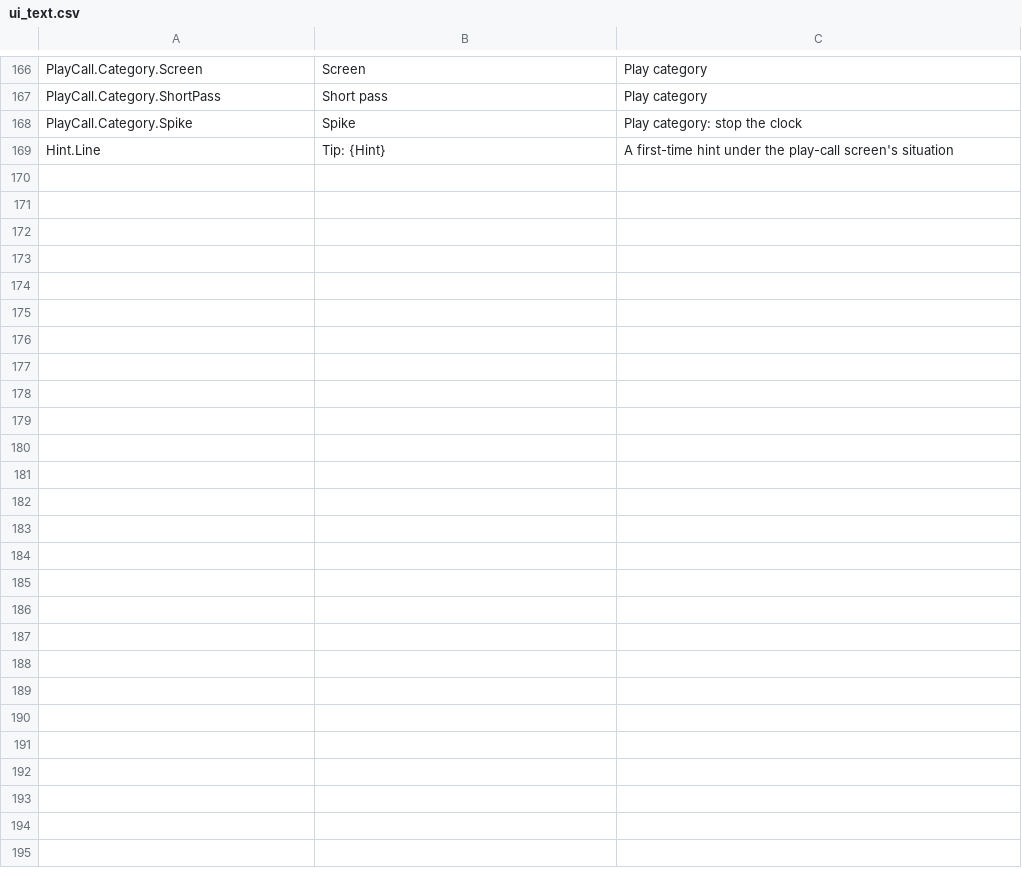
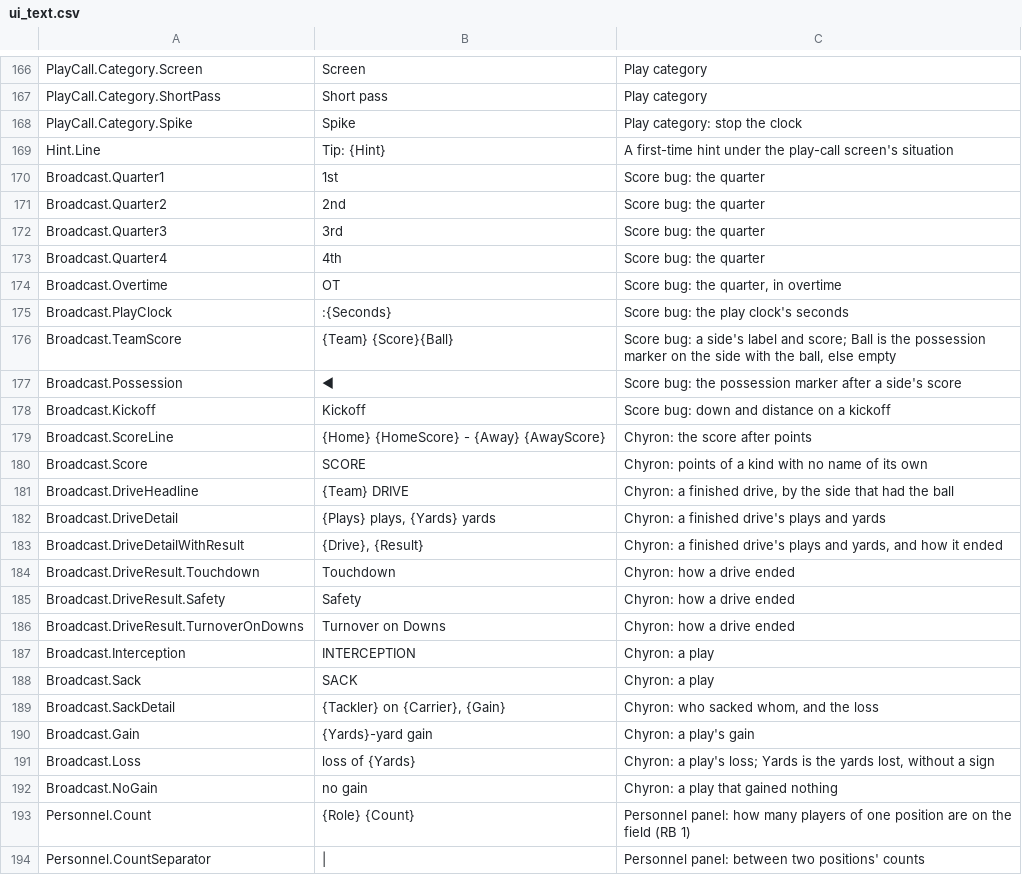
Before and after one commit to agentchieflou/play-sports, a CSV file: Data/ui_text.csv, drawn as a sheet; only a part is shown, gaps mark what is left out.

```diff
--- a/Data/ui_text.csv
+++ b/Data/ui_text.csv
@@ -169 +169,26 @@
 "Hint.Line","Tip: {Hint}","A first-time hint under the play-call screen's situation"
+"Broadcast.Quarter1","1st","Score bug: the quarter"
+"Broadcast.Quarter2","2nd","Score bug: the quarter"
+"Broadcast.Quarter3","3rd","Score bug: the quarter"
+"Broadcast.Quarter4","4th","Score bug: the quarter"
+"Broadcast.Overtime","OT","Score bug: the quarter, in overtime"
+"Broadcast.PlayClock",":{Seconds}","Score bug: the play clock's seconds"
+"Broadcast.TeamScore","{Team}  {Score}{Ball}","Score bug: a side's label and score; Ball is the possession marker on the side with the ball, else empty"
+"Broadcast.Possession"," ◀","Score bug: the possession marker after a side's score"
+"Broadcast.Kickoff","Kickoff","Score bug: down and distance on a kickoff"
+"Broadcast.ScoreLine","{Home} {HomeScore} - {Away} {AwayScore}","Chyron: the score after points"
+"Broadcast.Score","SCORE","Chyron: points of a kind with no name of its own"
+"Broadcast.DriveHeadline","{Team} DRIVE","Chyron: a finished drive, by the side that had the ball"
+"Broadcast.DriveDetail","{Plays} plays, {Yards} yards","Chyron: a finished drive's plays and yards"
+"Broadcast.DriveDetailWithResult","{Drive}, {Result}","Chyron: a finished drive's plays and yards, and how it ended"
+"Broadcast.DriveResult.Touchdown","Touchdown","Chyron: how a drive ended"
+"Broadcast.DriveResult.Safety","Safety","Chyron: how a drive ended"
+"Broadcast.DriveResult.TurnoverOnDowns","Turnover on Downs","Chyron: how a drive ended"
+"Broadcast.Interception","INTERCEPTION","Chyron: a play"
+"Broadcast.Sack","SACK","Chyron: a play"
+"Broadcast.SackDetail","{Tackler} on {Carrier}, {Gain}","Chyron: who sacked whom, and the loss"
+"Broadcast.Gain","{Yards}-yard gain","Chyron: a play's gain"
+"Broadcast.Loss","loss of {Yards}","Chyron: a play's loss; Yards is the yards lost, without a sign"
+"Broadcast.NoGain","no gain","Chyron: a play that gained nothing"
+"Personnel.Count","{Role} {Count}","Personnel panel: how many players of one position are on the field (RB 1)"
+"Personnel.CountSeparator"," | ","Personnel panel: between two positions' counts"
```
Also changed, not shown: Data/ui_text_data.csv, 21 other files.
